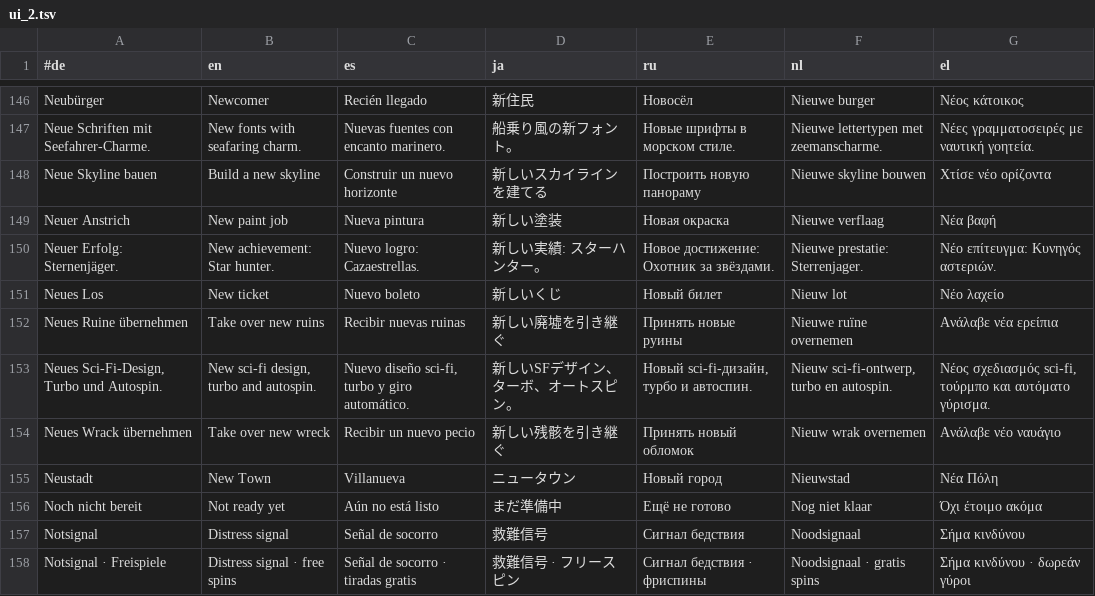
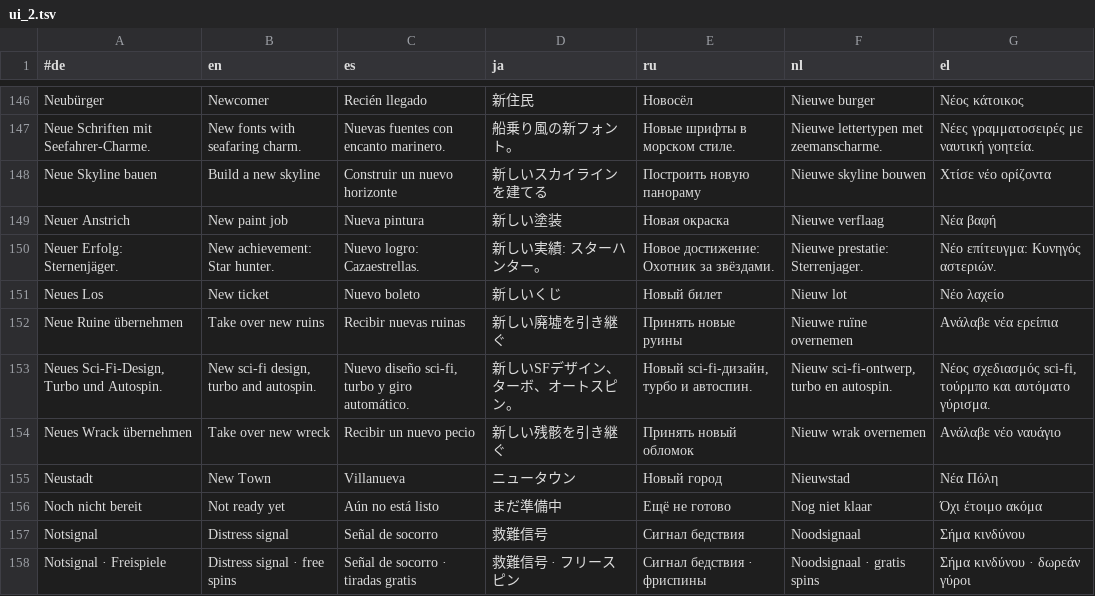
Before and after one commit to heinr2ch/SALVAGE-GRIND, a TSV file: tools/i18n/ui_2.tsv, drawn as a sheet; only a part is shown, gaps mark what is left out.

```diff
--- a/tools/i18n/ui_2.tsv
+++ b/tools/i18n/ui_2.tsv
@@ -151,3 +151,3 @@ Neuer Erfolg: Sternenjäger.	New achievement: Star hunter.	Nuevo logro: Cazaestr
 Neues Los	New ticket	Nuevo boleto	新しいくじ	Новый билет	Nieuw lot	Νέο λαχείο
-Neues Ruine übernehmen	Take over new ruins	Recibir nuevas ruinas	新しい廃墟を引き継ぐ	Принять новые руины	Nieuwe ruïne overnemen	Ανάλαβε νέα ερείπια
+Neue Ruine übernehmen	Take over new ruins	Recibir nuevas ruinas	新しい廃墟を引き継ぐ	Принять новые руины	Nieuwe ruïne overnemen	Ανάλαβε νέα ερείπια
 Neues Sci-Fi-Design, Turbo und Autospin.	New sci-fi design, turbo and autospin.	Nuevo diseño sci-fi, turbo y giro automático.	新しいSFデザイン、ターボ、オートスピン。	Новый sci-fi-дизайн, турбо и автоспин.	Nieuw sci-fi-ontwerp, turbo en autospin.	Νέος σχεδιασμός sci-fi, τούρμπο και αυτόματο γύρισμα.
```
Also changed, not shown: 36 other files.
